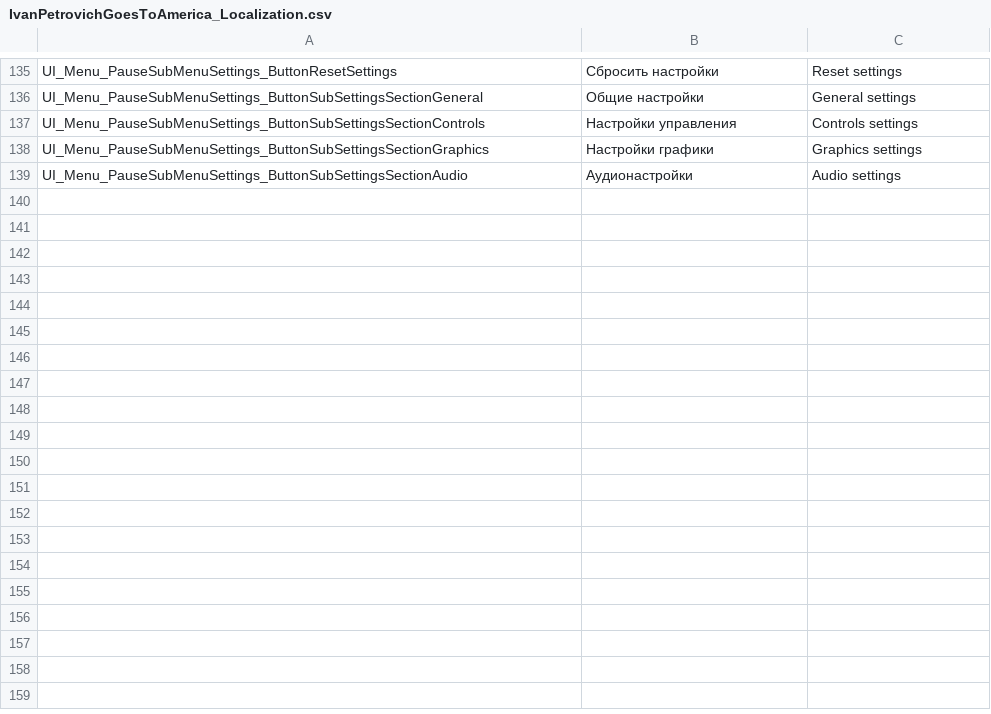
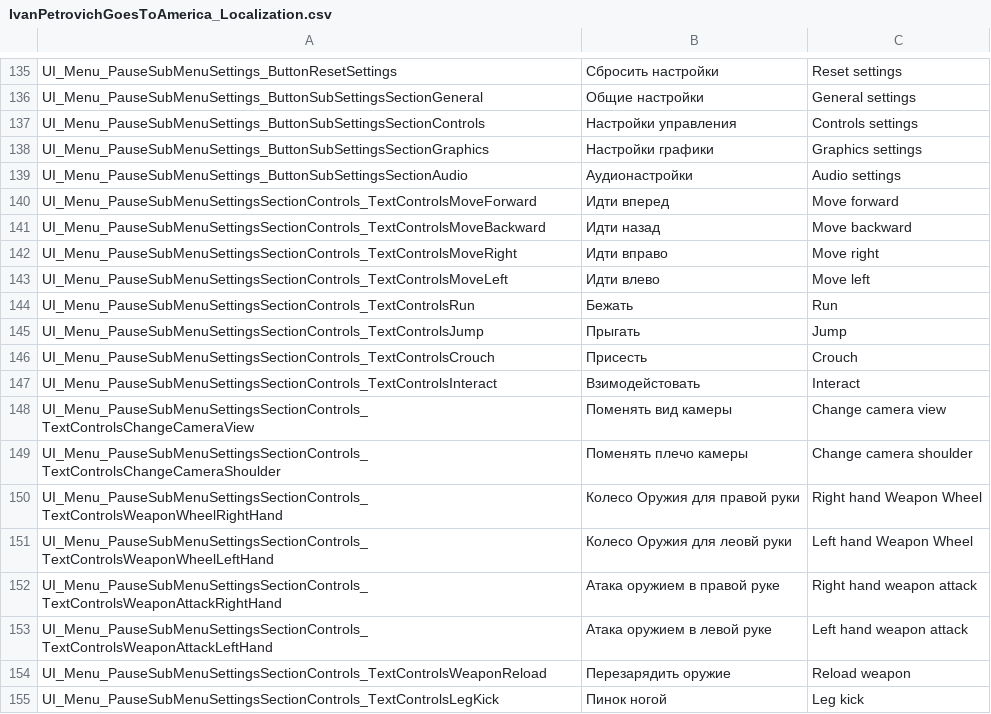
Before and after one commit to PanichMark/IvanPetrovichGoesToAmerica_Unity, a CSV file: Assets/Resources/IvanPetrovichGoesToAmerica_Localization.csv, drawn as a sheet; only a part is shown, gaps mark what is left out.

Commit message:
Halfway done with SubSettingsMenuSectionControls localization

```diff
--- a/Assets/Resources/IvanPetrovichGoesToAmerica_Localization.csv
+++ b/Assets/Resources/IvanPetrovichGoesToAmerica_Localization.csv
@@ -139 +139,17 @@ UI_Menu_PauseSubMenuSettings_ButtonSubSettingsSectionGraphics,Настройки
 UI_Menu_PauseSubMenuSettings_ButtonSubSettingsSectionAudio,Аудионастройки,Audio settings
+UI_Menu_PauseSubMenuSettingsSectionControls_TextControlsMoveForward,Идти вперед,Move forward
+UI_Menu_PauseSubMenuSettingsSectionControls_TextControlsMoveBackward,Идти назад,Move backward
+UI_Menu_PauseSubMenuSettingsSectionControls_TextControlsMoveRight,Идти вправо,Move right
+UI_Menu_PauseSubMenuSettingsSectionControls_TextControlsMoveLeft,Идти влево,Move left
+UI_Menu_PauseSubMenuSettingsSectionControls_TextControlsRun,Бежать,Run
+UI_Menu_PauseSubMenuSettingsSectionControls_TextControlsJump,Прыгать,Jump
+UI_Menu_PauseSubMenuSettingsSectionControls_TextControlsCrouch,Присесть,Crouch
+UI_Menu_PauseSubMenuSettingsSectionControls_TextControlsInteract,Взимодейстовать,Interact
+UI_Menu_PauseSubMenuSettingsSectionControls_TextControlsChangeCameraView,Поменять вид камеры,Change camera view
+UI_Menu_PauseSubMenuSettingsSectionControls_TextControlsChangeCameraShoulder,Поменять плечо камеры,Change camera shoulder
+UI_Menu_PauseSubMenuSettingsSectionControls_TextControlsWeaponWheelRightHand,Колесо Оружия для правой руки,Right hand Weapon Wheel
+UI_Menu_PauseSubMenuSettingsSectionControls_TextControlsWeaponWheelLeftHand,Колесо Оружия для леовй руки,Left hand Weapon Wheel
+UI_Menu_PauseSubMenuSettingsSectionControls_TextControlsWeaponAttackRightHand,Атака оружием в правой руке,Right hand weapon attack
+UI_Menu_PauseSubMenuSettingsSectionControls_TextControlsWeaponAttackLeftHand,Атака оружием в левой руке,Left hand weapon attack
+UI_Menu_PauseSubMenuSettingsSectionControls_TextControlsWeaponReload,Перезарядить оружие,Reload weapon
+UI_Menu_PauseSubMenuSettingsSectionControls_TextControlsLegKick,Пинок ногой,Leg kick
```
Also changed, not shown: 2 other files.
